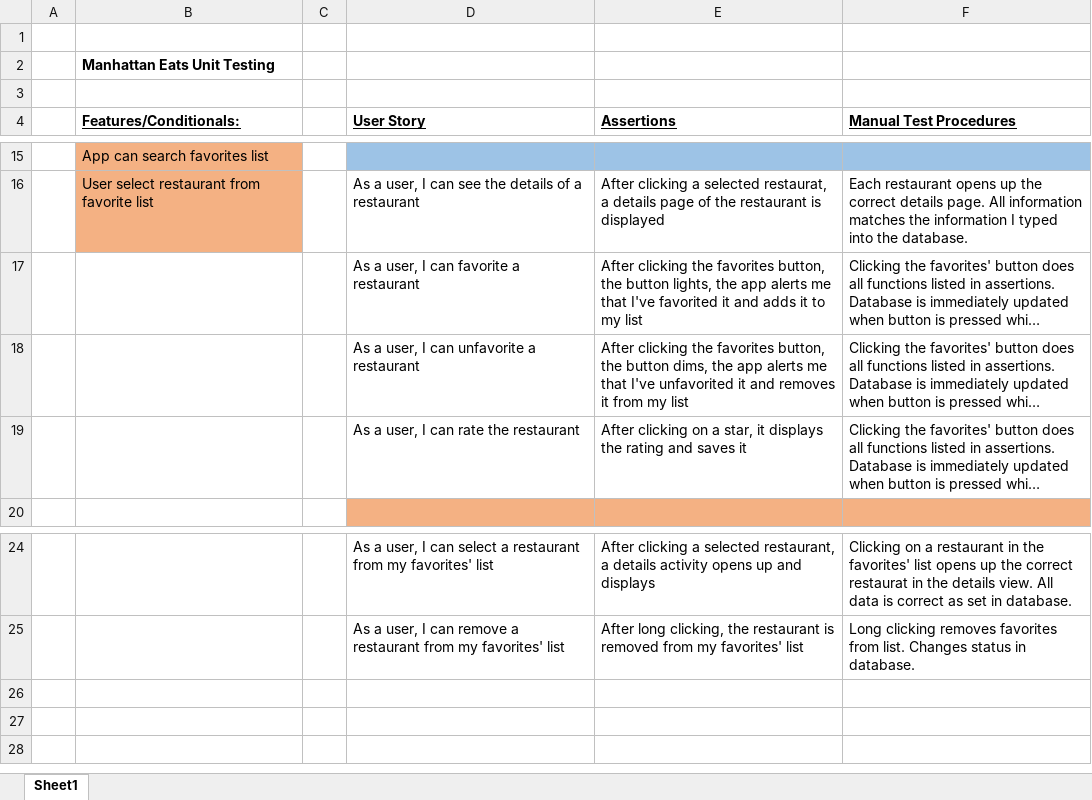
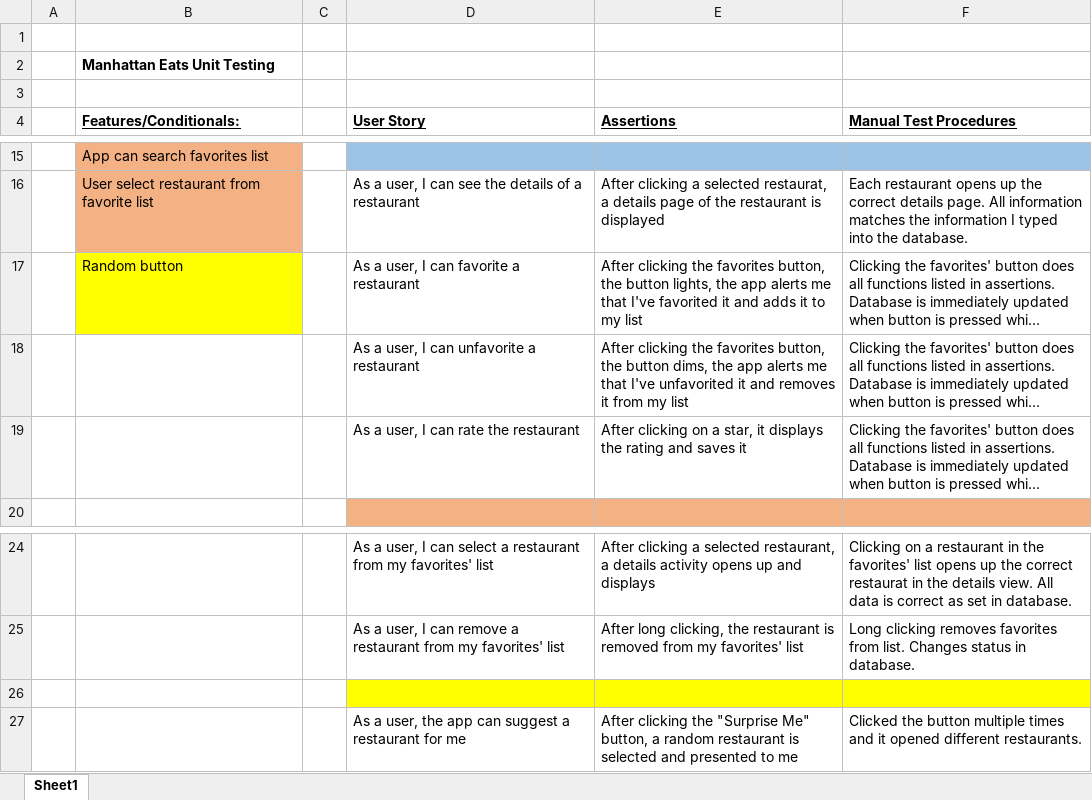
Before and after one commit to chris-shum/GA-Project2, an Excel workbook: Testing.xlsx, sheet Sheet1, drawn as a sheet; only a part is shown, gaps mark what is left out; long unchanged cells end in …; values as stored, in another font and other column widths than the file's, no borders; the diff names each change by its address in the sheet, - before the commit and + after, or states it on an @@ line.

```diff
--- a/Testing.xlsx (sheet Sheet1)
+++ b/Testing.xlsx (sheet Sheet1)
-B17 (Features/Conditionals:): (empty)
+B17 (Features/Conditionals:): Random button
-B17 fill: none
+B17 fill: #FFFF00
+row 26: (empty)
+row 27:  |  |  | As a user, the app can suggest a restaurant for me | After clicking the "Surprise Me" button, a random restaurant is selected and presented to me | Clicked the button multiple times and it opened different restaurants.
```
Also changed, not shown: 4 other files.
